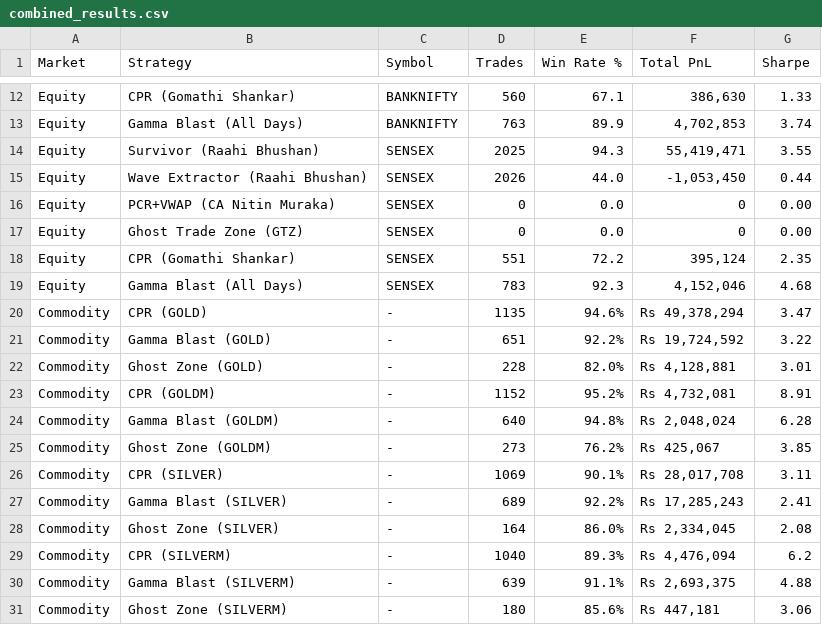
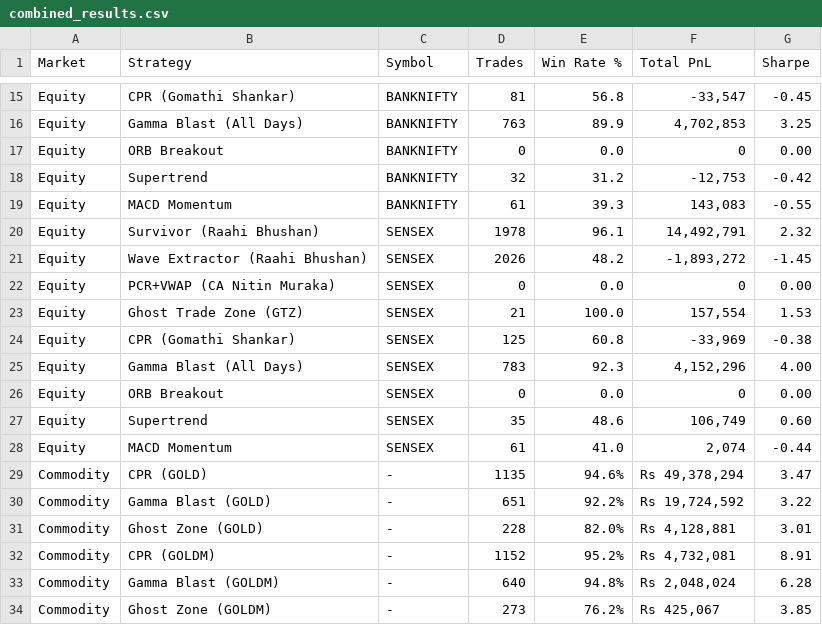
Before and after one commit to voletiramu/survival_strategy, a CSV file: results/combined_results.csv, drawn as a sheet; only a part is shown, gaps mark what is left out; the shorter side is filled out with more unchanged rows; addresses are those after the commit; the diff covers the shown part only; the diff names each change by its address in the sheet, - before the commit and + after, or states it on an @@ line.

```diff
--- a/results/combined_results.csv
+++ b/results/combined_results.csv
-D15 (Trades): 560
+D15 (Trades): 81
-E15 (Win Rate %): 67.1
+E15 (Win Rate %): 56.8
-F15 (Total PnL): 386,630
+F15 (Total PnL): -33,547
-G15 (Sharpe): 1.33
+G15 (Sharpe): -0.45
-G16 (Sharpe): 3.74
+G16 (Sharpe): 3.25
+row 17: Equity | ORB Breakout | BANKNIFTY | 0 | 0.0 | 0 | 0.00
+row 18: Equity | Supertrend | BANKNIFTY | 32 | 31.2 | -12,753 | -0.42
+row 19: Equity | MACD Momentum | BANKNIFTY | 61 | 39.3 | 143,083 | -0.55
-D20 (Trades): 2025
+D20 (Trades): 1978
-E20 (Win Rate %): 94.3
+E20 (Win Rate %): 96.1
-F20 (Total PnL): 55,419,471
+F20 (Total PnL): 14,492,791
-G20 (Sharpe): 3.55
+G20 (Sharpe): 2.32
-E21 (Win Rate %): 44.0
+E21 (Win Rate %): 48.2
-F21 (Total PnL): -1,053,450
+F21 (Total PnL): -1,893,272
-G21 (Sharpe): 0.44
+G21 (Sharpe): -1.45
-D23 (Trades): 0
+D23 (Trades): 21
-E23 (Win Rate %): 0.0
+E23 (Win Rate %): 100.0
-F23 (Total PnL): 0
+F23 (Total PnL): 157,554
-G23 (Sharpe): 0.00
+G23 (Sharpe): 1.53
-D24 (Trades): 551
+D24 (Trades): 125
-E24 (Win Rate %): 72.2
+E24 (Win Rate %): 60.8
-F24 (Total PnL): 395,124
+F24 (Total PnL): -33,969
-G24 (Sharpe): 2.35
+G24 (Sharpe): -0.38
-F25 (Total PnL): 4,152,046
+F25 (Total PnL): 4,152,296
-G25 (Sharpe): 4.68
+G25 (Sharpe): 4.00
+row 26: Equity | ORB Breakout | SENSEX | 0 | 0.0 | 0 | 0.00
+row 27: Equity | Supertrend | SENSEX | 35 | 48.6 | 106,749 | 0.60
+row 28: Equity | MACD Momentum | SENSEX | 61 | 41.0 | 2,074 | -0.44
```
Also changed, not shown: 3 added rows and 28 edited cells elsewhere in this file, results/equity_allocation.csv, results/equity_detailed_results.csv, 29 other files.
